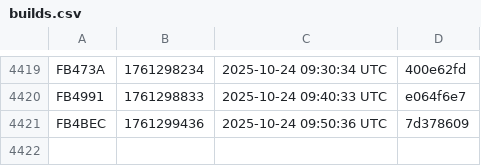
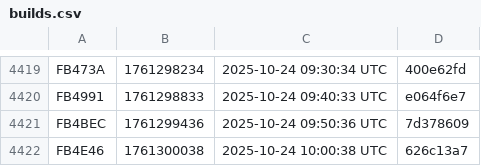
Before and after one commit to noob2git/weather, a CSV file: docs/assets/builds.csv, drawn as a sheet; only a part is shown, gaps mark what is left out.

```diff
--- a/docs/assets/builds.csv
+++ b/docs/assets/builds.csv
@@ -4421 +4421,2 @@ FB4991,1761298833,2025-10-24 09:40:33 UTC,e064f6e7
 FB4BEC,1761299436,2025-10-24 09:50:36 UTC,7d378609
+FB4E46,1761300038,2025-10-24 10:00:38 UTC,626c13a7
```
Also changed, not shown: data/weather_history.csv, 2 other files.
